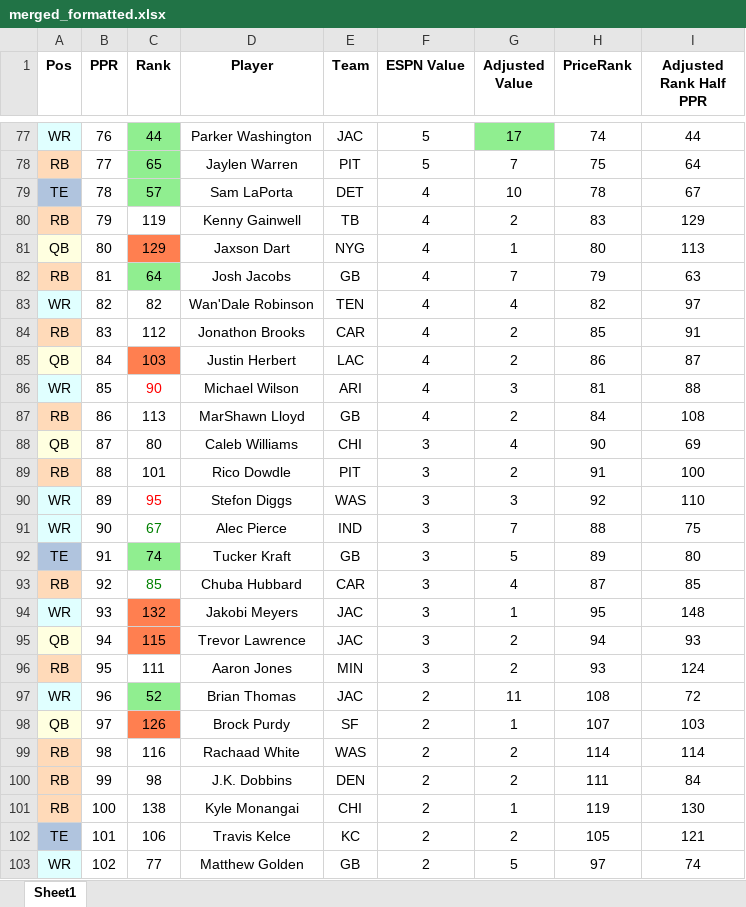
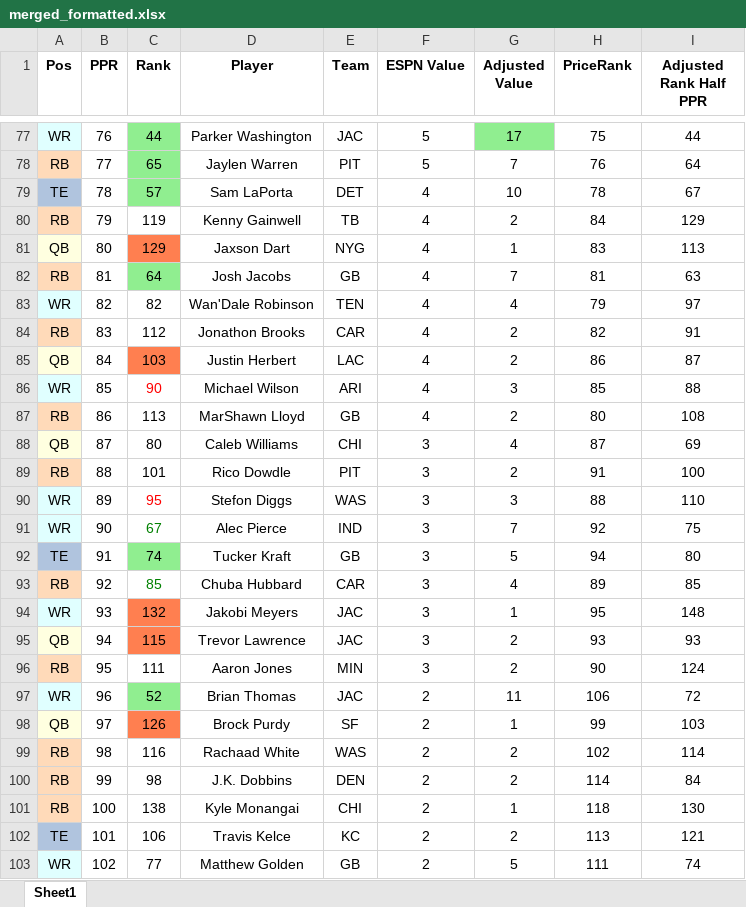
Before and after one commit to dsegundo2/RankingsDiff, an Excel workbook: frontend/public/data/2026/espn/merged_formatted.xlsx, sheet Sheet1, drawn as a sheet; only a part is shown, gaps mark what is left out; values as stored, in another font and other column widths than the file's, no borders; the diff covers the shown part only; the diff names each change by its address in the sheet, - before the commit and + after, or states it on an @@ line.

```diff
--- a/frontend/public/data/2026/espn/merged_formatted.xlsx (sheet Sheet1)
+++ b/frontend/public/data/2026/espn/merged_formatted.xlsx (sheet Sheet1)
-H77 (PriceRank): 74
+H77 (PriceRank): 75
-H78 (PriceRank): 75
+H78 (PriceRank): 76
-H80 (PriceRank): 83
+H80 (PriceRank): 84
-H81 (PriceRank): 80
+H81 (PriceRank): 83
-H82 (PriceRank): 79
+H82 (PriceRank): 81
-H83 (PriceRank): 82
+H83 (PriceRank): 79
-H84 (PriceRank): 85
+H84 (PriceRank): 82
-H86 (PriceRank): 81
+H86 (PriceRank): 85
-H87 (PriceRank): 84
+H87 (PriceRank): 80
-H88 (PriceRank): 90
+H88 (PriceRank): 87
-H90 (PriceRank): 92
+H90 (PriceRank): 88
-H91 (PriceRank): 88
+H91 (PriceRank): 92
-H92 (PriceRank): 89
+H92 (PriceRank): 94
-H93 (PriceRank): 87
+H93 (PriceRank): 89
-H95 (PriceRank): 94
+H95 (PriceRank): 93
-H96 (PriceRank): 93
+H96 (PriceRank): 90
-H97 (PriceRank): 108
+H97 (PriceRank): 106
-H98 (PriceRank): 107
+H98 (PriceRank): 99
-H99 (PriceRank): 114
+H99 (PriceRank): 102
-H100 (PriceRank): 111
+H100 (PriceRank): 114
-H101 (PriceRank): 119
+H101 (PriceRank): 118
-H102 (PriceRank): 105
+H102 (PriceRank): 113
-H103 (PriceRank): 97
+H103 (PriceRank): 111
```
Also changed, not shown: 195 edited cells elsewhere in this sheet, frontend/public/data/2026/fpros/fpros_merged_formatted.xlsx, 9 other files.
